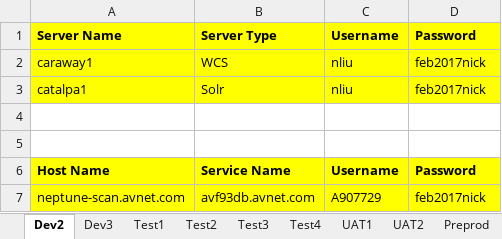
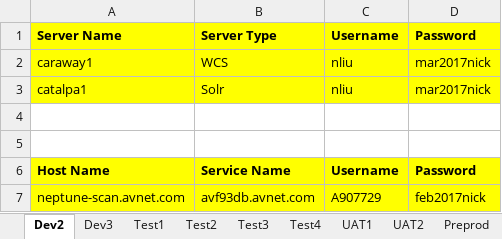
Before and after one commit to synico/learn_hub, an Excel workbook: document/login_dp.xlsx, sheet Dev2, drawn as a sheet; values as stored, in another font and other column widths than the file's, no borders; the diff names each change by its address in the sheet, - before the commit and + after, or states it on an @@ line.

Commit message:
update from T430

```diff
--- a/document/login_dp.xlsx (sheet Dev2)
+++ b/document/login_dp.xlsx (sheet Dev2)
-D2:D3: feb2017nick
+D2:D3: mar2017nick
```
